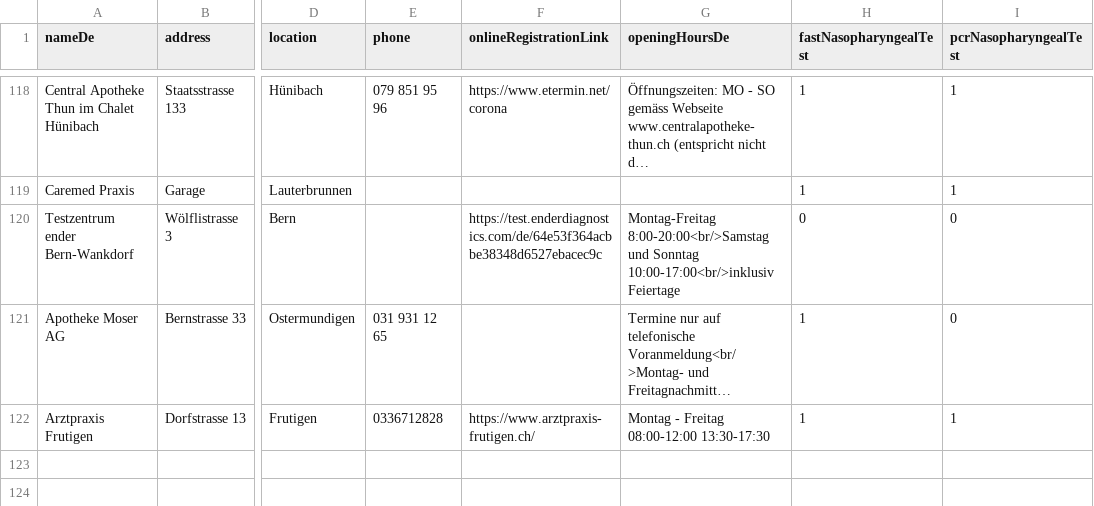
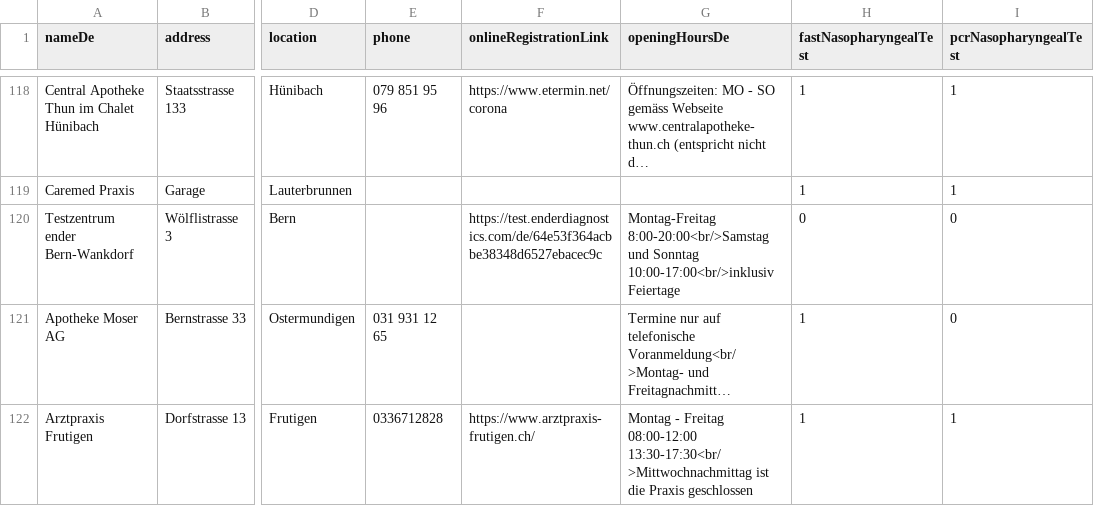
Before and after one commit to openDataBE/TestOffer, a CSV file: test_locations.csv, drawn as a sheet; only a part is shown, gaps mark what is left out; long unchanged cells end in …; the diff names each change by its address in the sheet, - before the commit and + after, or states it on an @@ line.

Commit message:
Update test_locations.csv

```diff
--- a/test_locations.csv
+++ b/test_locations.csv
-G122 (openingHoursDe): …Freitag 08:00-12:00 13:30-17:30
+G122 (openingHoursDe): …Freitag 08:00-12:00 13:30-17:30<br/>Mittwochnachmittag ist die Praxis geschlossen
```
